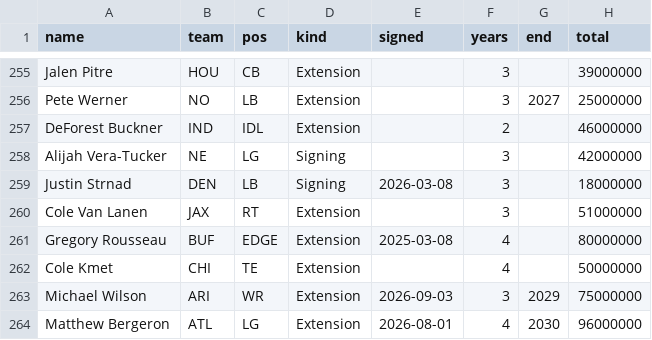
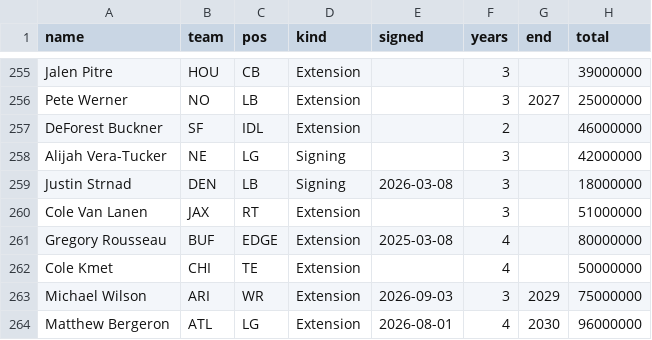
Before and after one commit to raymondfang14-hue/fan-cap-tracker-, a CSV file: data/ledger.csv, drawn as a sheet; only a part is shown, gaps mark what is left out; the diff names each change by its address in the sheet, - before the commit and + after, or states it on an @@ line.

```diff
--- a/data/ledger.csv
+++ b/data/ledger.csv
-B257 (team): IND
+B257 (team): SF
```
Also changed, not shown: 10 other files.
